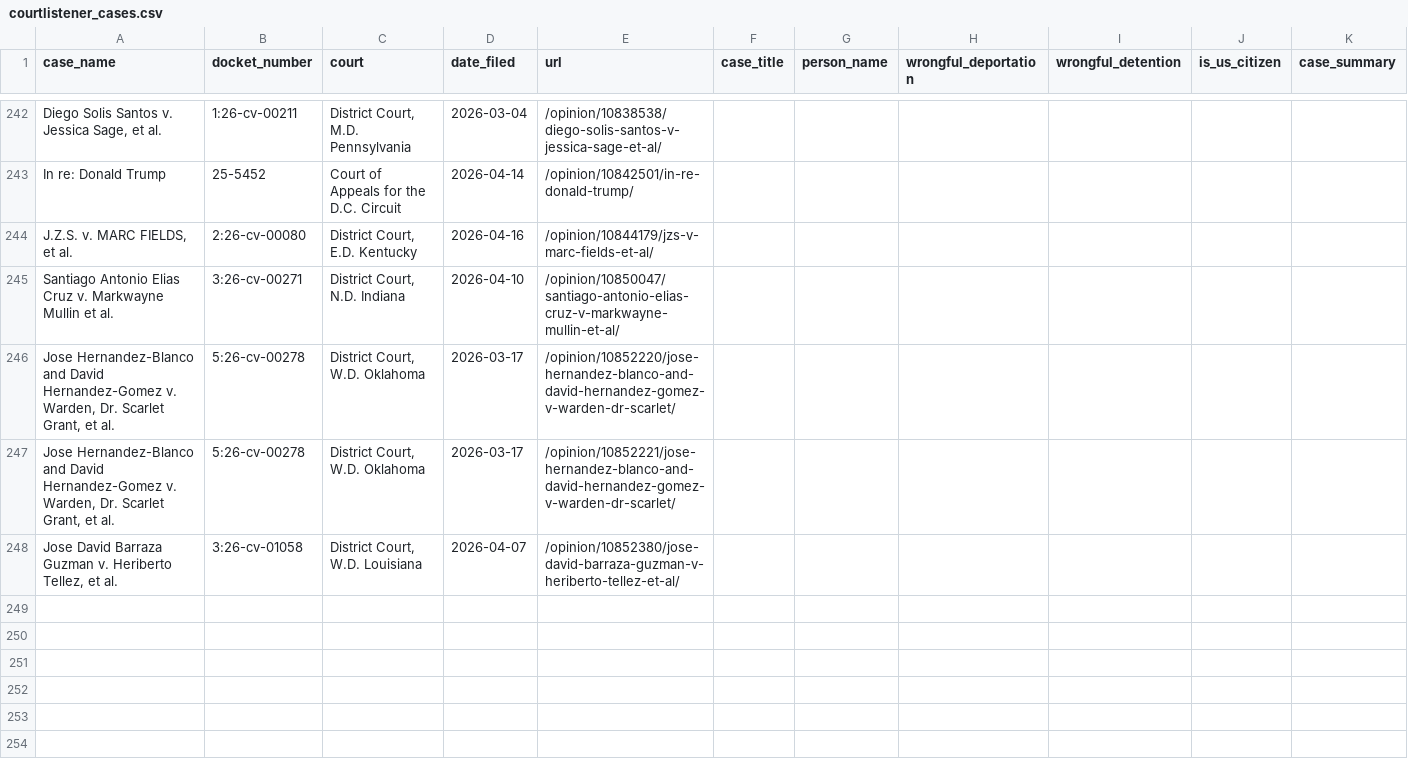
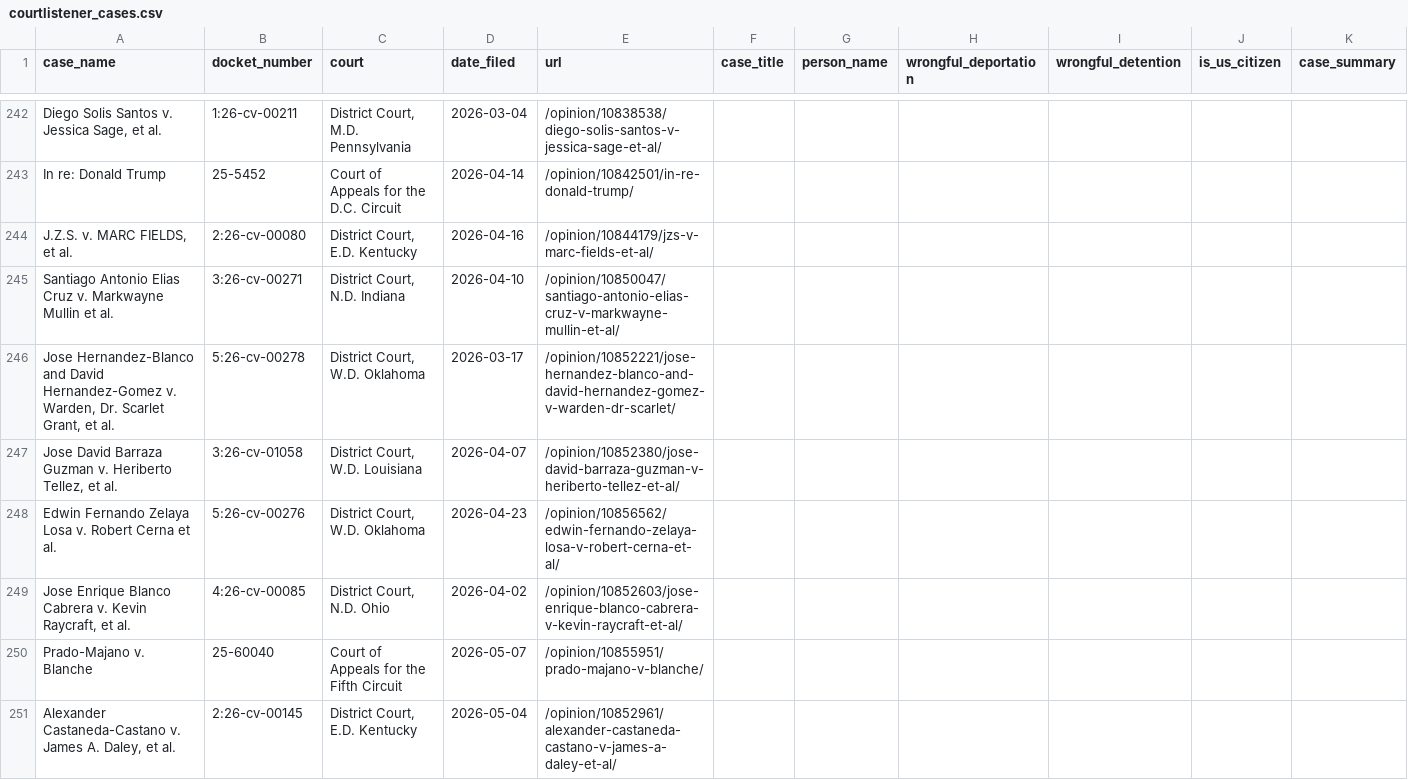
Before and after one commit to jackwerner/wrongfulDeportationsAndDetentions, a CSV file: courtlistener_cases.csv, drawn as a sheet; only a part is shown, gaps mark what is left out; removed rows and columns are numbered as before the commit, all else as after; the diff names each change by its address in the sheet, - before the commit and + after, or states it on an @@ line.

```diff
--- a/courtlistener_cases.csv
+++ b/courtlistener_cases.csv
-row 246: Jose Hernandez-Blanco and David Hernandez-Gomez v. Warden, Dr. Scarlet Grant, et al. | 5:26-cv-00278 | District Court, W.D. Oklahoma | 2026-03-17 | /opinion/10852220/jose-hernandez-blanco-and-david-hernandez-gomez-v-warden-dr-scarlet/
+row 248: Edwin Fernando Zelaya Losa v. Robert Cerna et al. | 5:26-cv-00276 | District Court, W.D. Oklahoma | 2026-04-23 | /opinion/10856562/edwin-fernando-zelaya-losa-v-robert-cerna-et-al/
+row 249: Jose Enrique Blanco Cabrera v. Kevin Raycraft, et al. | 4:26-cv-00085 | District Court, N.D. Ohio | 2026-04-02 | /opinion/10852603/jose-enrique-blanco-cabrera-v-kevin-raycraft-et-al/
+row 250: Prado-Majano v. Blanche | 25-60040 | Court of Appeals for the Fifth Circuit | 2026-05-07 | /opinion/10855951/prado-majano-v-blanche/
+row 251: Alexander Castaneda-Castano v. James A. Daley, et al. | 2:26-cv-00145 | District Court, E.D. Kentucky | 2026-05-04 | /opinion/10852961/alexander-castaneda-castano-v-james-a-daley-et-al/
```
